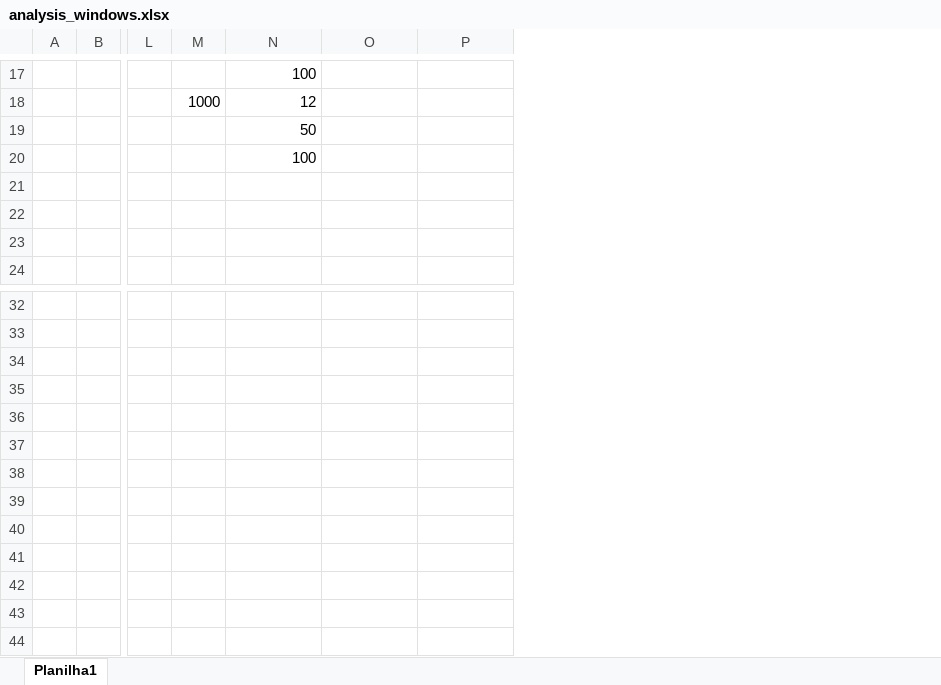
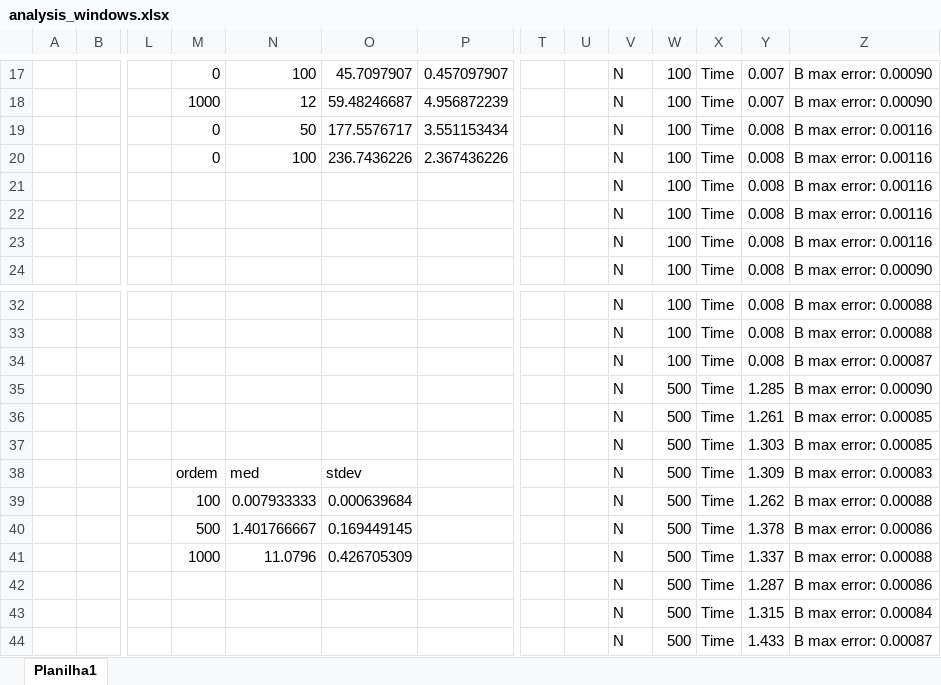
Before and after one commit to griloHBG/jacobi-concurrent-programming, an Excel workbook: analysis_windows.xlsx, sheet Planilha1, drawn as a sheet; only a part is shown, gaps mark what is left out; values as stored, in another font and other column widths than the file's, no borders; charts and pictures not drawn; the diff covers the shown part only; the diff names each change by its address in the sheet, - before the commit and + after, or states it on an @@ line.

```diff
--- a/analysis_windows.xlsx (sheet Planilha1)
+++ b/analysis_windows.xlsx (sheet Planilha1)
+column T, empty
+column U, empty
+column V, rows 17-24: all N; rows 32-44: all N
+column W, rows 17-24: all 100; rows 32-44: 100 | 100 | 100 | 500 | 500 | 500 | 500 | 500 | 500 | 500 | 500 | 500 | 500
+column X, rows 17-24: all Time; rows 32-44: all Time
+column Y, rows 17-24: 0.007 | 0.007 | 0.008 | 0.008 | 0.008 | 0.008 | 0.008 | 0.008; rows 32-44: 0.008 | 0.008 | 0.008 | 1.285 | 1.261 | 1.303 | 1.309 | 1.262 | 1.378 | 1.337 | 1.287 | 1.315 | 1.433
+column Z, rows 17-24: B max error: 0.00090 | B max error: 0.00090 | B max error: 0.00116 | B max error: 0.00116 | B max error: 0.00116 | B max error: 0.00116 | B max error: 0.00116 | B max error: 0.00090; rows 32-44: B max error: 0.00088 | B max error: 0.00088 | B max error: 0.00087 | B max error: 0.00090 | B max error: 0.00085 | B max error: 0.00085 | B max error: 0.00083 | B max error: 0.00088 | B max error: 0.00086 | B max error: 0.00088 | B max error: 0.00086 | B max error: 0.00084 | B max error: 0.00087
-M17: (empty)
+M17: 0
-O17: (empty)
+O17: 45.7097907
-P17: (empty)
+P17: 0.457097907
-O18: (empty)
+O18: 59.48246687
-P18: (empty)
+P18: 4.956872239
-M19:M20: (empty)
+M19:M20: 0
-O19: (empty)
+O19: 177.5576717
-P19: (empty)
+P19: 3.551153434
-O20: (empty)
+O20: 236.7436226
-P20: (empty)
+P20: 2.367436226
-M38: (empty)
+M38: ordem
-N38: (empty)
+N38: med
-O38: (empty)
+O38: stdev
-M39: (empty)
+M39: 100
-N39: (empty)
+N39: 0.007933333
-O39: (empty)
+O39: 0.000639684
-M40: (empty)
+M40: 500
-N40: (empty)
+N40: 1.401766667
-O40: (empty)
+O40: 0.169449145
-M41: (empty)
+M41: 1000
-N41: (empty)
+N41: 11.0796
-O41: (empty)
+O41: 0.426705309
```
Also changed, not shown: 16 edited cells, cell formats and merged cells elsewhere in this sheet, charts or pictures, 2 other files.
